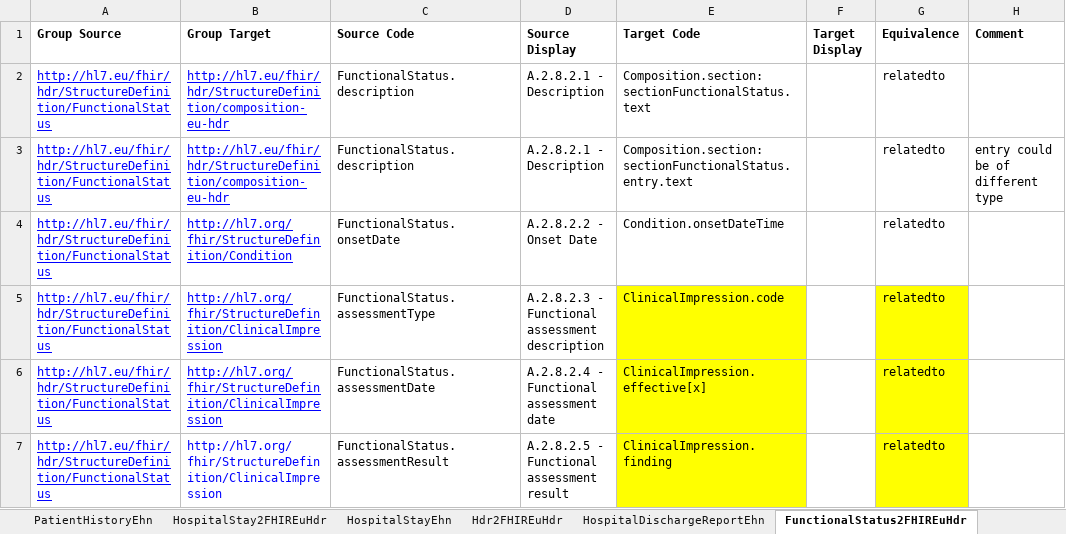
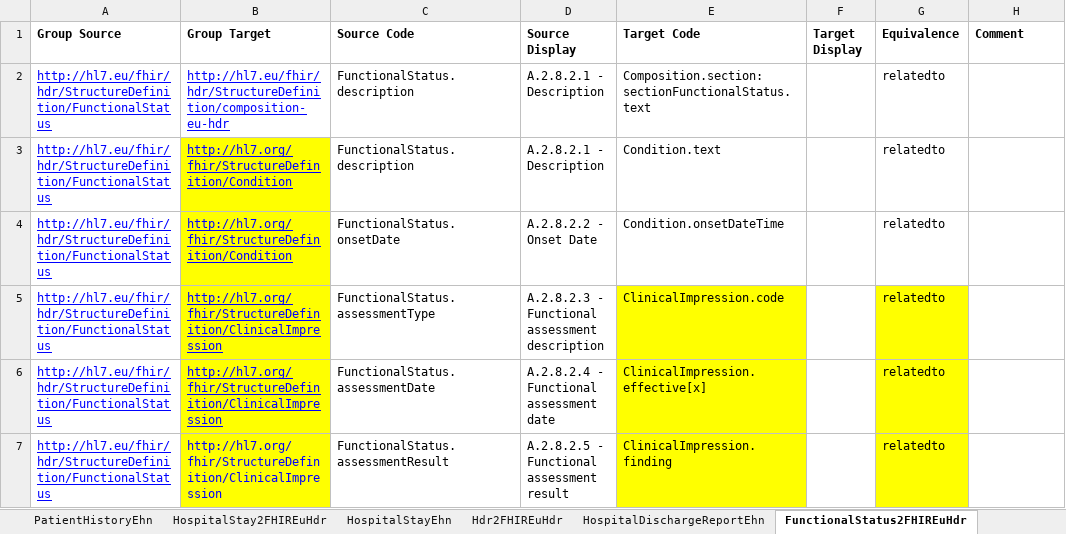
Before and after one commit to hl7-eu/hdr, an Excel workbook: models-src/hl7-hdr-models-and-maps.xlsx, sheet FunctionalStatus2FHIREuHdr, drawn as a sheet; values as stored, in another font and other column widths than the file's, no borders; the diff names each change by its address in the sheet, - before the commit and + after, or states it on an @@ line.

Commit message:
https://github.com/hl7-eu/hdr/issues/34

```diff
--- a/models-src/hl7-hdr-models-and-maps.xlsx (sheet FunctionalStatus2FHIREuHdr)
+++ b/models-src/hl7-hdr-models-and-maps.xlsx (sheet FunctionalStatus2FHIREuHdr)
-B3 (Group Target): http://hl7.eu/fhir/hdr/StructureDefinition/composition-eu-hdr
+B3 (Group Target): http://hl7.org/fhir/StructureDefinition/Condition
-B3:B7 fill: none
+B3:B7 fill: #FFFF00
-E3 (Target Code): Composition.section:sectionFunctionalStatus.entry.text
+E3 (Target Code): Condition.text
-H3 (Comment): entry could be of different type
+H3 (Comment): (empty)
```
Also changed, not shown: sheet Encounter2FHIREuHdr, sheet AdvanceDirectives2FHIREuHdr, sheet AdmissionEvaluation2FHIREuHdr, sheet Subject2FHIREuHdr, 8 other files.
